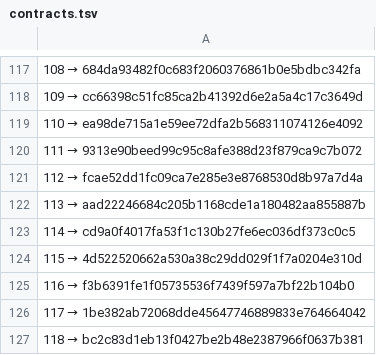
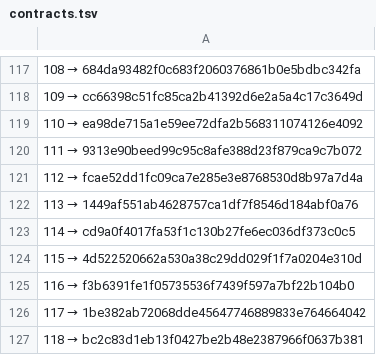
Before and after one commit to a3ka/dev-harness, a TSV file: registry/contracts.tsv, drawn as a sheet; only a part is shown, gaps mark what is left out.

Commit message:
реестр: REPLACE 113 → 1449af551ab4628757ca1df7f8546d184abf0a76 (frozen/contracts/113/1, после ленда)

```diff
--- a/registry/contracts.tsv
+++ b/registry/contracts.tsv
@@ -121,3 +121,3 @@
 112 → fcae52dd1fc09ca7e285e3e8768530d8b97a7d4a
-113 → aad22246684c205b1168cde1a180482aa855887b
+113 → 1449af551ab4628757ca1df7f8546d184abf0a76
 114 → cd9a0f4017fa53f1c130b27fe6ec036df373c0c5
```
